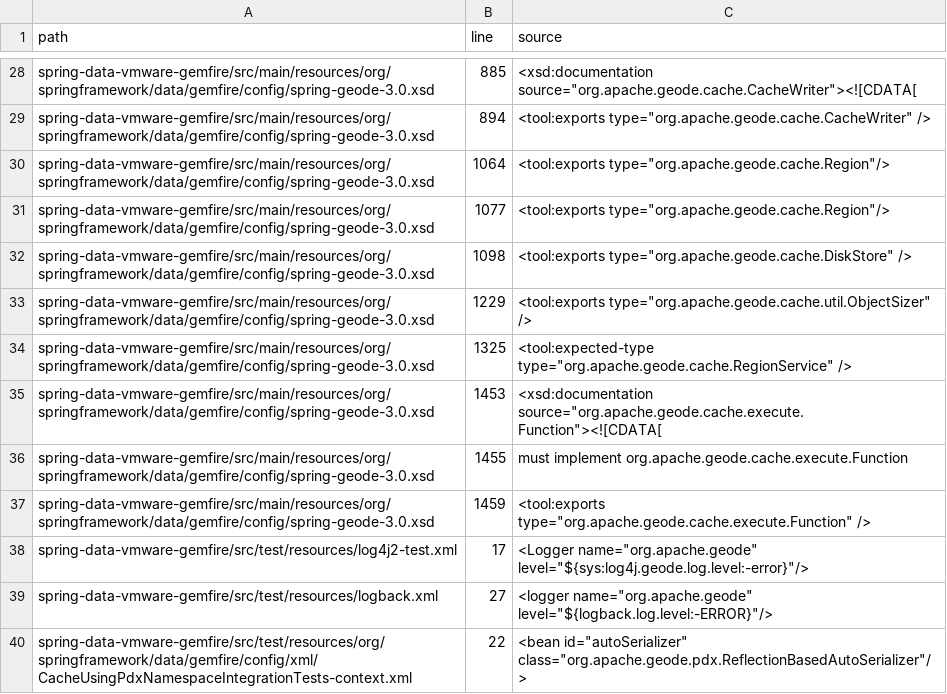
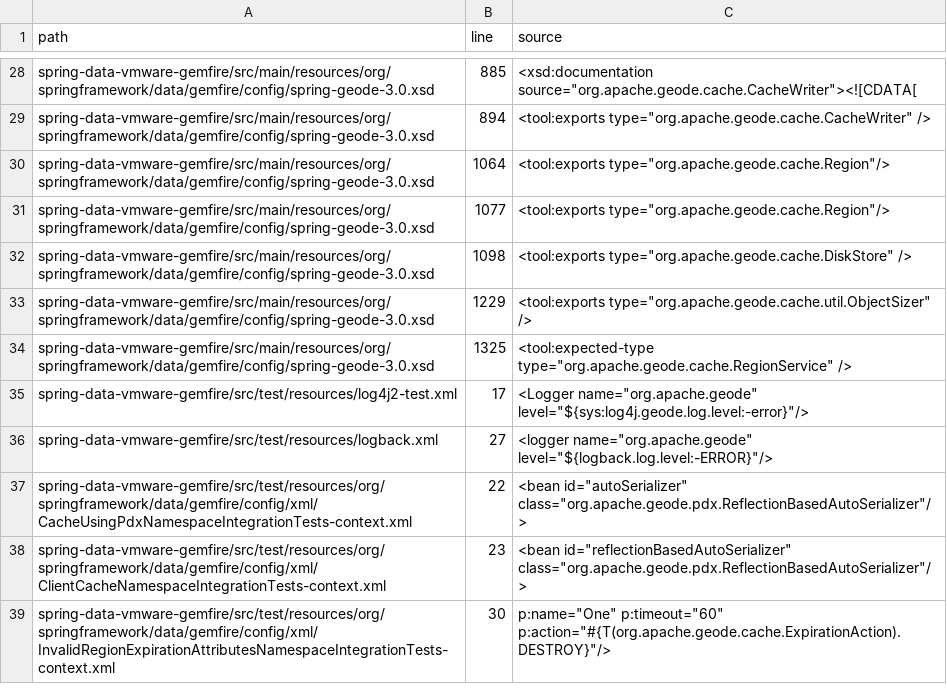
Before and after one commit to gemfire/spring-data-for-vmware-gemfire, a TSV file: wayfinder-impl/audits/native-resource-references.tsv, drawn as a sheet; only a part is shown, gaps mark what is left out; the shorter side is filled out with more unchanged rows; the diff names each change by its address in the sheet, - before the commit and + after, or states it on an @@ line.

```diff
--- a/wayfinder-impl/audits/native-resource-references.tsv
+++ b/wayfinder-impl/audits/native-resource-references.tsv
-row 35: spring-data-vmware-gemfire/src/main/resources/org/springframework/data/gemfire/config/spring-geode-3.0.xsd | 1453 | <xsd:documentation source="org.apache.geode.cache.execute.Function"><![CDATA[
-row 36: spring-data-vmware-gemfire/src/main/resources/org/springframework/data/gemfire/config/spring-geode-3.0.xsd | 1455 | must implement org.apache.geode.cache.execute.Function
-row 37: spring-data-vmware-gemfire/src/main/resources/org/springframework/data/gemfire/config/spring-geode-3.0.xsd | 1459 | <tool:exports type="org.apache.geode.cache.execute.Function" />
```
Also changed, not shown: wayfinder-impl/audits/native-imports.tsv, 44 other files.
